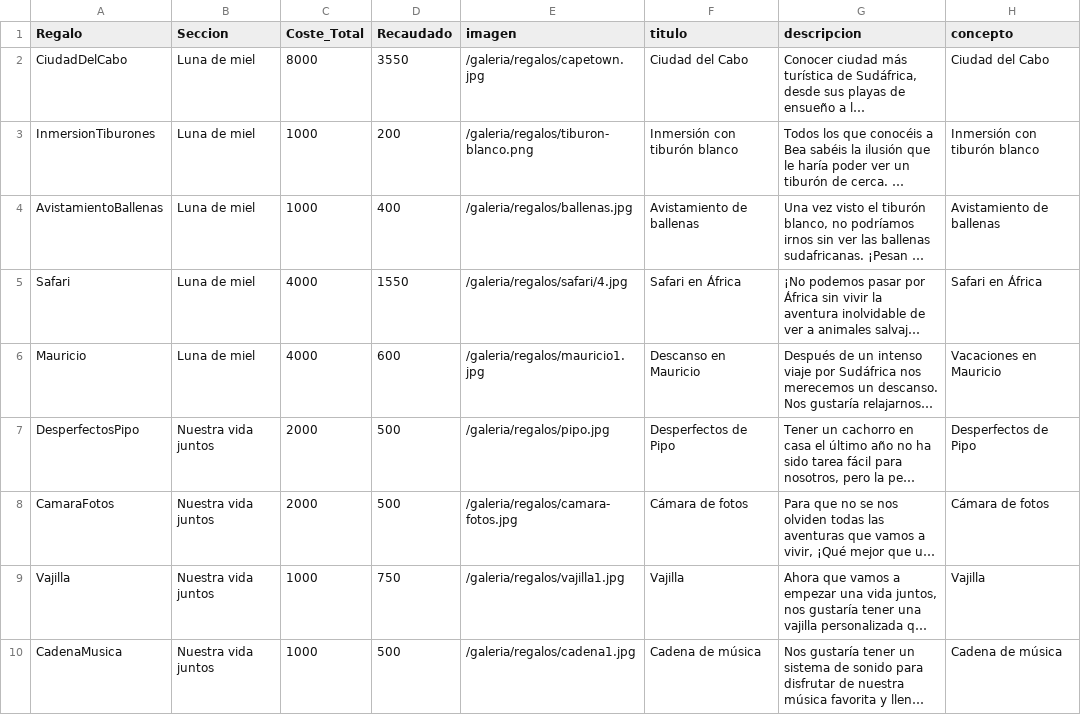
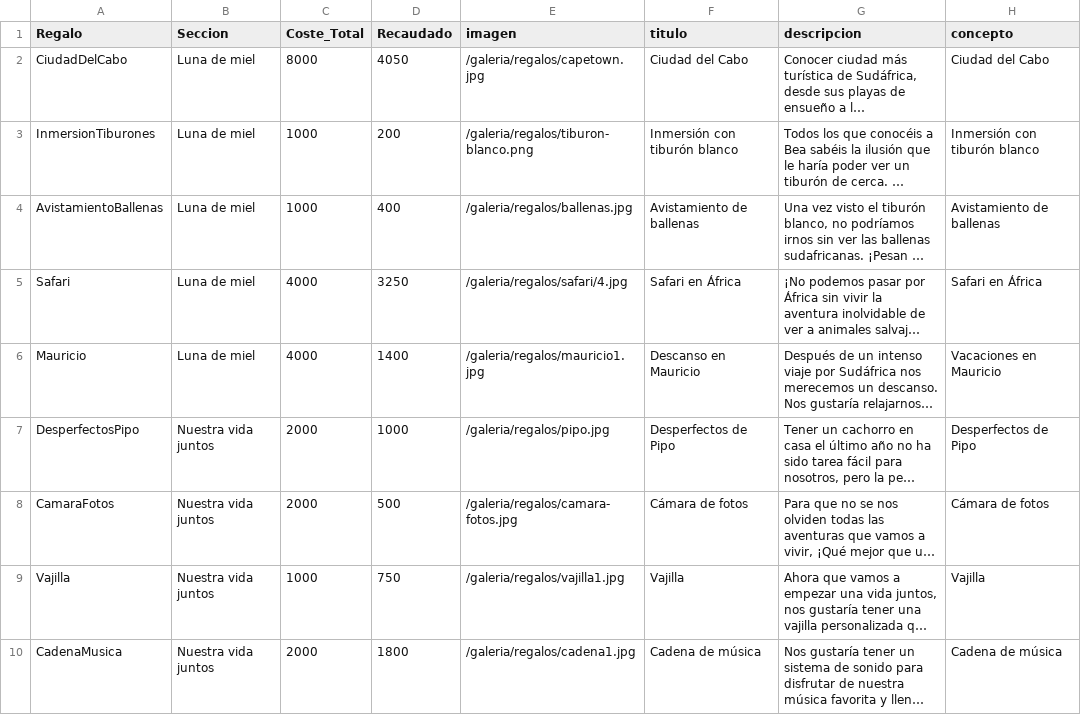
Before and after one commit to pabloiglesia/web-boda, a CSV file: assets/regalos.csv, drawn as a sheet; long unchanged cells end in …; the diff names each change by its address in the sheet, - before the commit and + after, or states it on an @@ line.

Commit message:
Actualizar regalos.csv

```diff
--- a/assets/regalos.csv
+++ b/assets/regalos.csv
-D2 (Recaudado): 3550
+D2 (Recaudado): 4050
-D5 (Recaudado): 1550
+D5 (Recaudado): 3250
-D6 (Recaudado): 600
+D6 (Recaudado): 1400
-D7 (Recaudado): 500
+D7 (Recaudado): 1000
-C10 (Coste_Total): 1000
+C10 (Coste_Total): 2000
-D10 (Recaudado): 500
+D10 (Recaudado): 1800
```
